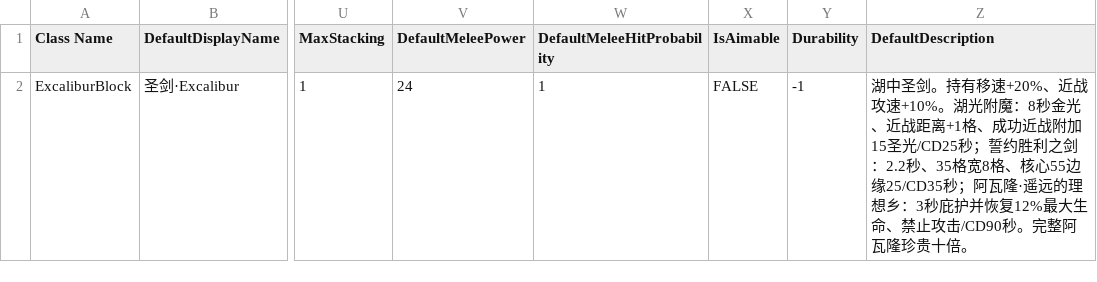
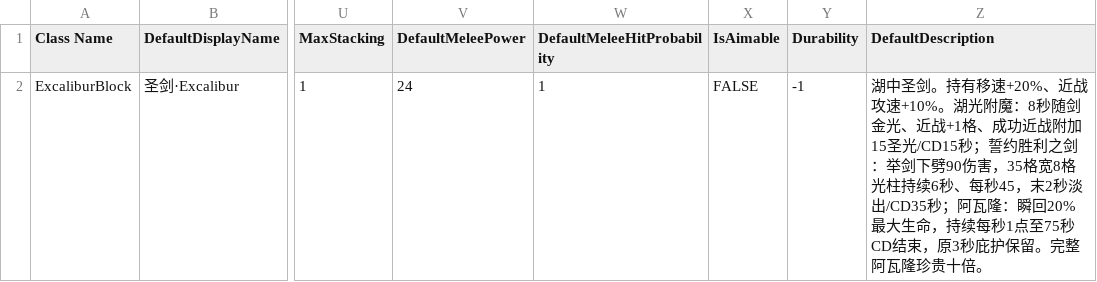
Before and after one commit to godblessmezyan-art/Survivalcraft2, a CSV file: SCIE-Port/src/SCIEPort/Assets/Blocks/Excalibur.csv, drawn as a sheet; only a part is shown, gaps mark what is left out; the diff names each change by its address in the sheet, - before the commit and + after, or states it on an @@ line.

Commit message:
fix(excalibur): anchor enchant glow and add downward holy release
Raise the sword overhead in first person, animate a continuous downward slash and sustain the authoritative holy beam for six seconds with phased damage and fading light. Apply Avalon instant healing and regeneration through its 75-second cooldown; set enchantment cooldown to 15 seconds.

Keep existing assets and other artifacts unchanged. Record native, rule and GPU validation plus Android and live multiplayer limitations for 0.71.0.

```diff
--- a/SCIE-Port/src/SCIEPort/Assets/Blocks/Excalibur.csv
+++ b/SCIE-Port/src/SCIEPort/Assets/Blocks/Excalibur.csv
-Z2 (DefaultDescription): …魔：8秒金光、近战距离+1格、成功近战附加15圣光/CD25秒；誓约胜利之剑：2.2秒、35格宽8格、核心55边缘25/CD35秒；阿瓦隆·遥远的理想乡：3秒庇护并恢复12%最大生命、禁止攻击/CD90秒。完整阿…
+Z2 (DefaultDescription): …魔：8秒随剑金光、近战+1格、成功近战附加15圣光/CD15秒；誓约胜利之剑：举剑下劈90伤害，35格宽8格光柱持续6秒、每秒45，末2秒淡出/CD35秒；阿瓦隆：瞬回20%最大生命，持续每秒1点至75秒CD结束，原3秒庇护保留。完整阿…
```
Also changed, not shown: 31 other files.
